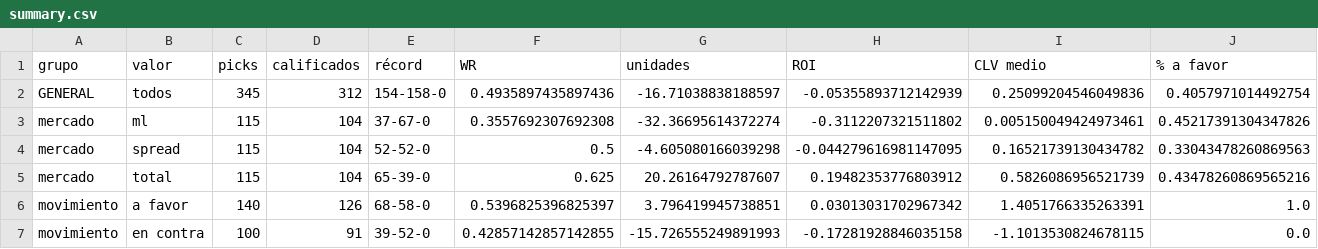
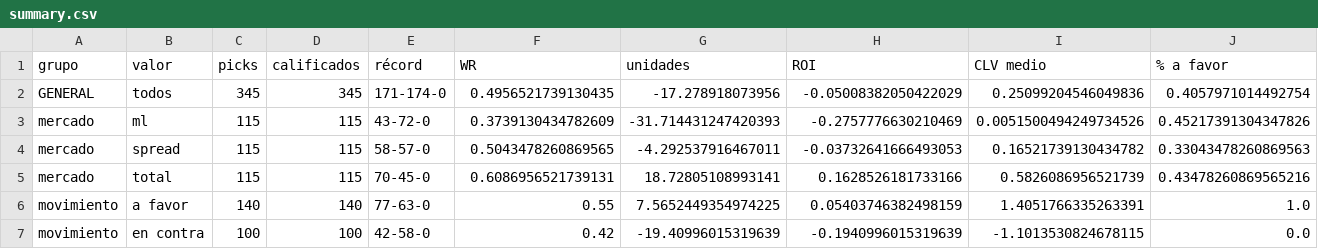
Before and after one commit to DaveBarracuda/nba-quant, a CSV file: ledger/summary.csv, drawn as a sheet; only a part is shown; the diff covers the shown part only.

```diff
--- a/ledger/summary.csv
+++ b/ledger/summary.csv
@@ -1,7 +1,7 @@
 grupo,valor,picks,calificados,récord,WR,unidades,ROI,CLV medio,% a favor
-GENERAL,todos,345,312,154-158-0,0.4935897435897436,-16.71038838188597,-0.05355893712142939,0.25099204546049836,0.4057971014492754
-mercado,ml,115,104,37-67-0,0.3557692307692308,-32.36695614372274,-0.3112207321511802,0.005150049424973461,0.45217391304347826
-mercado,spread,115,104,52-52-0,0.5,-4.605080166039298,-0.044279616981147095,0.16521739130434782,0.33043478260869563
-mercado,total,115,104,65-39-0,0.625,20.26164792787607,0.19482353776803912,0.5826086956521739,0.43478260869565216
-movimiento,a favor,140,126,68-58-0,0.5396825396825397,3.796419945738851,0.03013031702967342,1.4051766335263391,1.0
-movimiento,en contra,100,91,39-52-0,0.42857142857142855,-15.726555249891993,-0.17281928846035158,-1.1013530824678115,0.0
+GENERAL,todos,345,345,171-174-0,0.4956521739130435,-17.278918073956,-0.05008382050422029,0.25099204546049836,0.4057971014492754
+mercado,ml,115,115,43-72-0,0.3739130434782609,-31.714431247420393,-0.2757776630210469,0.0051500494249734526,0.45217391304347826
+mercado,spread,115,115,58-57-0,0.5043478260869565,-4.292537916467011,-0.03732641666493053,0.16521739130434782,0.33043478260869563
+mercado,total,115,115,70-45-0,0.6086956521739131,18.72805108993141,0.1628526181733166,0.5826086956521739,0.43478260869565216
+movimiento,a favor,140,140,77-63-0,0.55,7.5652449354974225,0.05403746382498159,1.4051766335263391,1.0
+movimiento,en contra,100,100,42-58-0,0.42,-19.40996015319639,-0.1940996015319639,-1.1013530824678115,0.0
```
Also changed, not shown: 75 edited cells elsewhere in this file, ledger/github/picks.csv, ledger/github/summary.csv, 3 other files.
